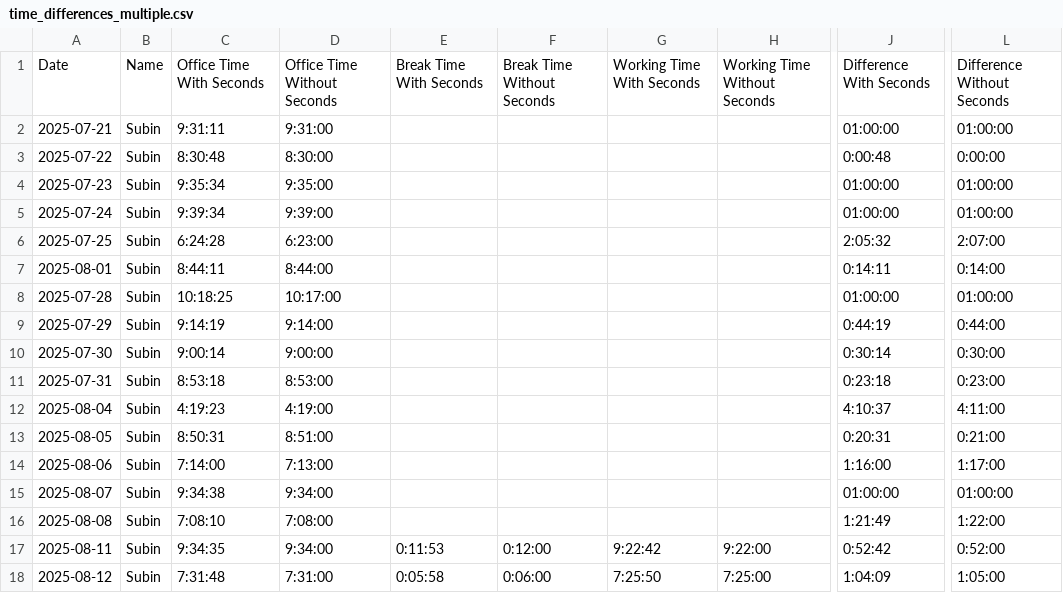
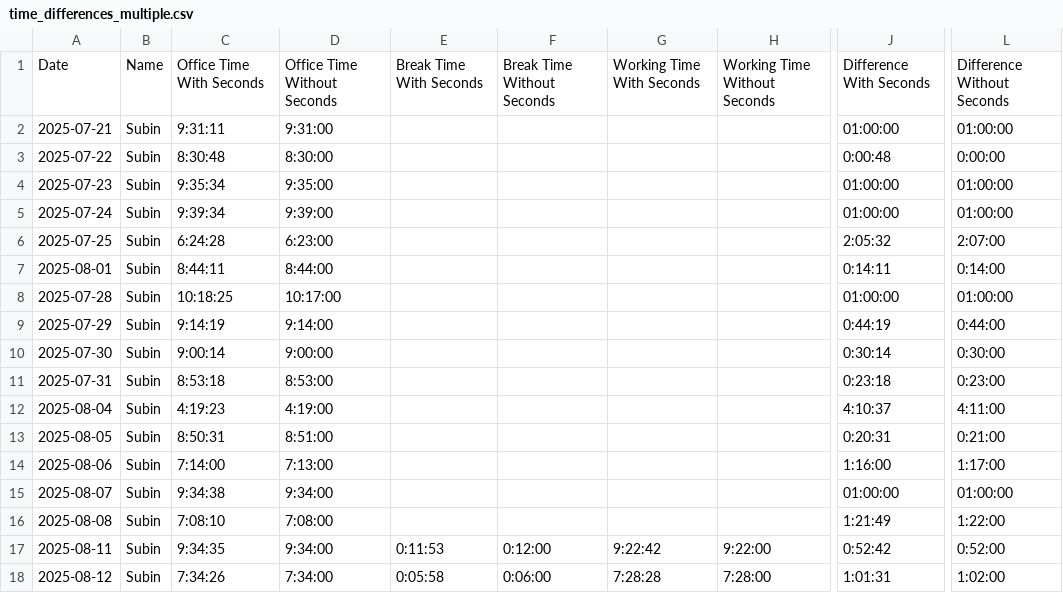
Before and after one commit to Subin-Vidhu/2024, a CSV file: Personal/time_differences_multiple.csv, drawn as a sheet; only a part is shown, gaps mark what is left out; the diff names each change by its address in the sheet, - before the commit and + after, or states it on an @@ line.

Commit message:
last as of aug 12

```diff
--- a/Personal/time_differences_multiple.csv
+++ b/Personal/time_differences_multiple.csv
-C18: 7:31:48
+C18: 7:34:26
-D18: 7:31:00
+D18: 7:34:00
-G18: 7:25:50
+G18: 7:28:28
-H18: 7:25:00
+H18: 7:28:00
-J18: 1:04:09
+J18: 1:01:31
-L18: 1:05:00
+L18: 1:02:00
```
